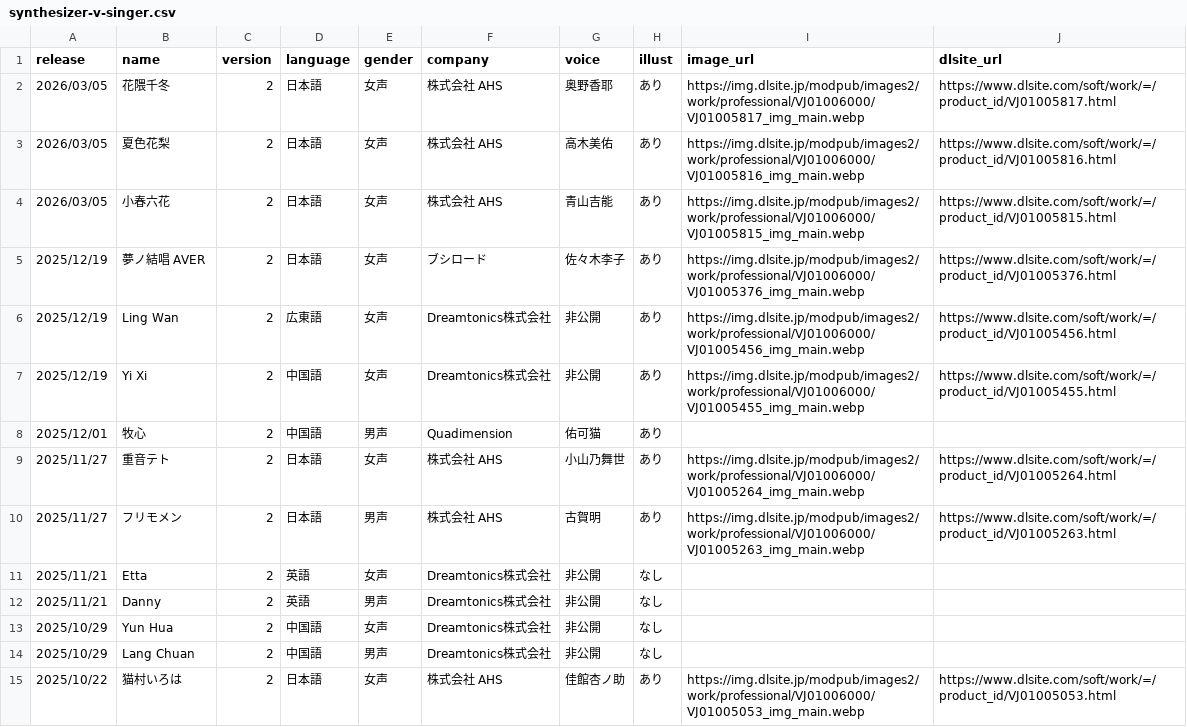
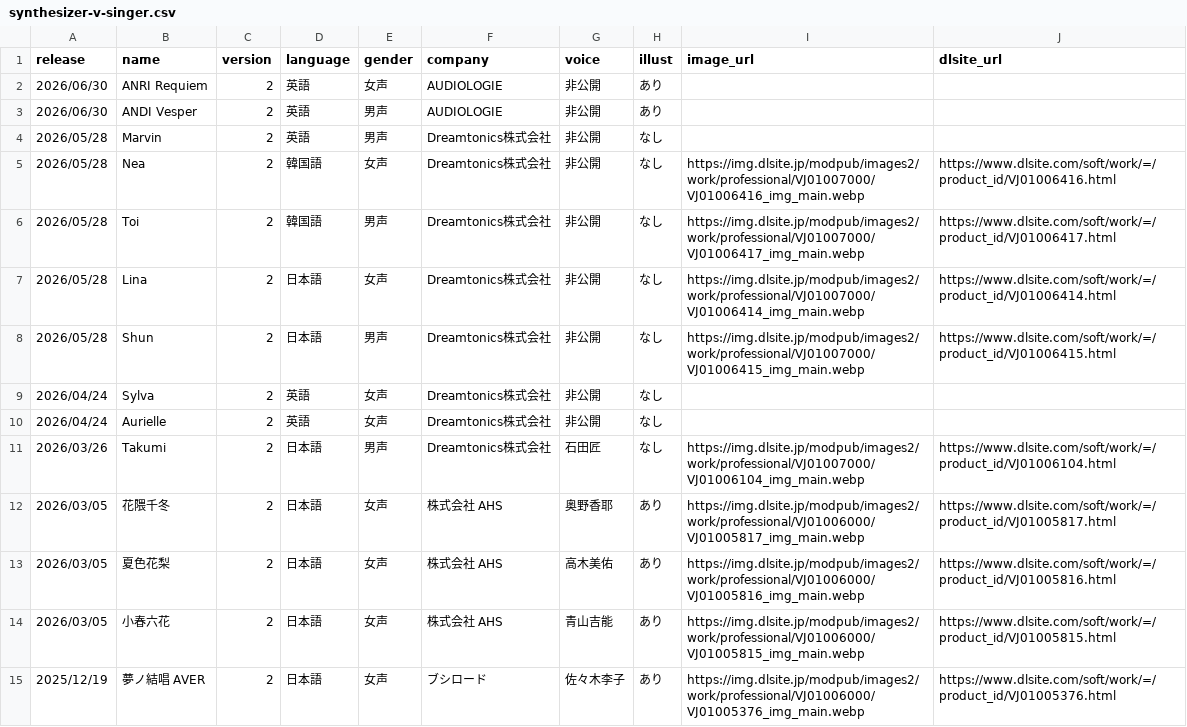
Before and after one commit to ashcolor/ashcolor-blog, a CSV file: content/data/synthesizer-v-singer.csv, drawn as a sheet; only a part is shown; the shorter side is filled out with more unchanged rows.

Commit message:
upd: singer

```diff
--- a/content/data/synthesizer-v-singer.csv
+++ b/content/data/synthesizer-v-singer.csv
@@ -1,2 +1,12 @@
 release,name,version,language,gender,company,voice,illust,image_url,dlsite_url
+2026/06/30,ANRI Requiem,2,英語,女声,AUDIOLOGIE,非公開,あり,,
+2026/06/30,ANDI Vesper,2,英語,男声,AUDIOLOGIE,非公開,あり,,
+2026/05/28,Marvin,2,英語,男声,Dreamtonics株式会社,非公開,なし,,
+2026/05/28,Nea,2,韓国語,女声,Dreamtonics株式会社,非公開,なし,https://img.dlsite.jp/modpub/images2/work/professional/VJ01007000/VJ01006416_img_main.webp,https://www.dlsite.com/soft/work/=/product_id/VJ01006416.html
+2026/05/28,Toi,2,韓国語,男声,Dreamtonics株式会社,非公開,なし,https://img.dlsite.jp/modpub/images2/work/professional/VJ01007000/VJ01006417_img_main.webp,https://www.dlsite.com/soft/work/=/product_id/VJ01006417.html
+2026/05/28,Lina,2,日本語,女声,Dreamtonics株式会社,非公開,なし,https://img.dlsite.jp/modpub/images2/work/professional/VJ01007000/VJ01006414_img_main.webp,https://www.dlsite.com/soft/work/=/product_id/VJ01006414.html
+2026/05/28,Shun,2,日本語,男声,Dreamtonics株式会社,非公開,なし,https://img.dlsite.jp/modpub/images2/work/professional/VJ01007000/VJ01006415_img_main.webp,https://www.dlsite.com/soft/work/=/product_id/VJ01006415.html
+2026/04/24,Sylva,2,英語,女声,Dreamtonics株式会社,非公開,なし,,
+2026/04/24,Aurielle,2,英語,女声,Dreamtonics株式会社,非公開,なし,,
+2026/03/26,Takumi,2,日本語,男声,Dreamtonics株式会社,石田匠,なし,https://img.dlsite.jp/modpub/images2/work/professional/VJ01007000/VJ01006104_img_main.webp,https://www.dlsite.com/soft/work/=/product_id/VJ01006104.html
 2026/03/05,花隈千冬,2,日本語,女声,株式会社 AHS,奥野香耶,あり,https://img.dlsite.jp/modpub/images2/work/professional/VJ01006000/VJ01005817_img_main.webp,https://www.dlsite.com/soft/work/=/product_id/VJ01005817.html
```
Also changed, not shown: 1 other file.
